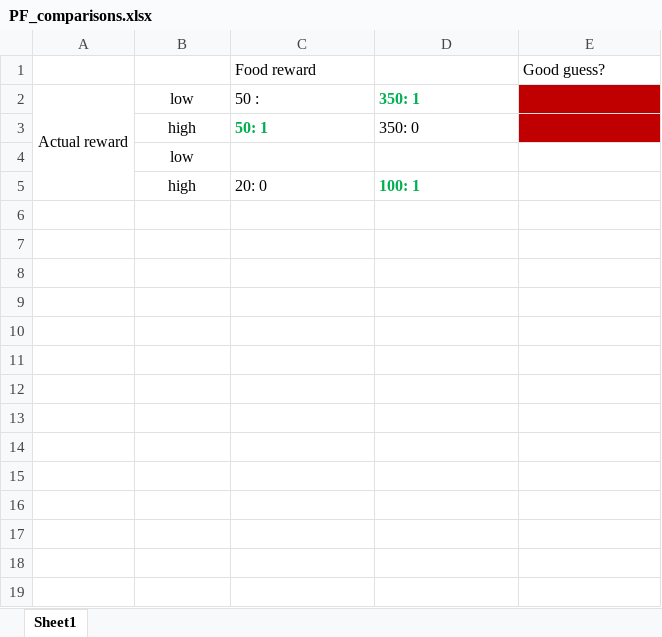
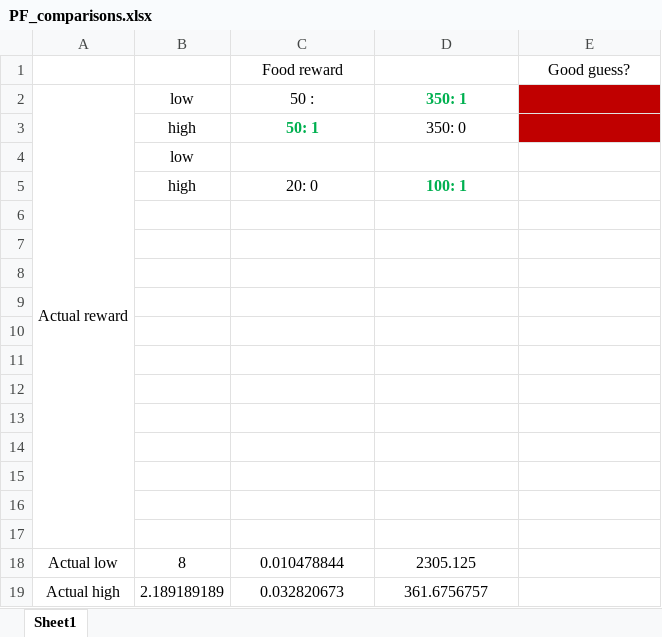
Before and after one commit to yizhoucc/auditory-foraging-IRC, an Excel workbook: stocastic-obs/v0/exp4/particle_filter/high_entropy/4_no_1_obs_2_levels_ITI_1/PF_comparisons.xlsx, sheet Sheet1, drawn as a sheet; only a part is shown; values as stored, in another font and other column widths than the file's, no borders; the diff covers the shown part only; the diff names each change by its address in the sheet, - before the commit and + after, or states it on an @@ line.

```diff
--- a/stocastic-obs/v0/exp4/particle_filter/high_entropy/4_no_1_obs_2_levels_ITI_1/PF_comparisons.xlsx (sheet Sheet1)
+++ b/stocastic-obs/v0/exp4/particle_filter/high_entropy/4_no_1_obs_2_levels_ITI_1/PF_comparisons.xlsx (sheet Sheet1)
-C1 alignment: left
+C1 alignment: center
-E1 alignment: left
+E1 alignment: center
-C2:D3 alignment: left
+C2:D3 alignment: center
-C5:D5 alignment: left
+C5:D5 alignment: center
+row 6: (empty)
+row 7: (empty)
+row 8: (empty)
+row 9: (empty)
+row 10: (empty)
+row 11: (empty)
+row 12: (empty)
+row 13: (empty)
+row 14: (empty)
+row 15: (empty)
+row 16: (empty)
+row 17: (empty)
+row 18: Actual low | 8 | 0.010478844 | 2305.125
+row 19: Actual high | 2.189189189 | 0.032820673 | 361.6756757
```
Also changed, not shown: 55 added rows elsewhere in this sheet, 13 other files.
